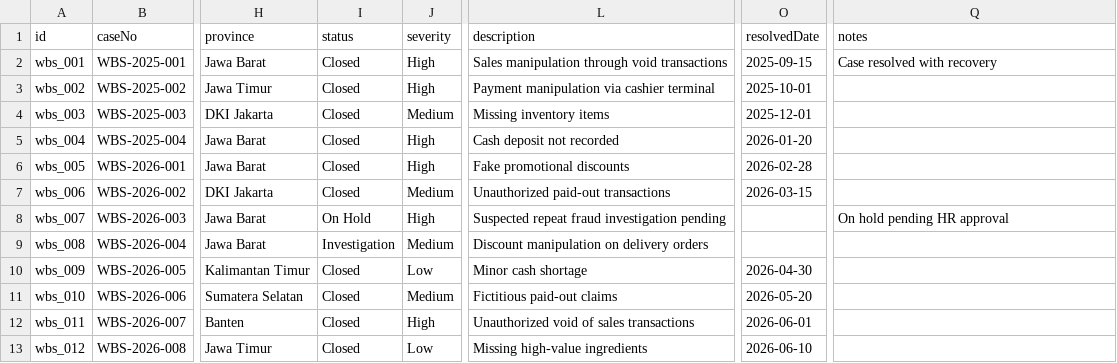
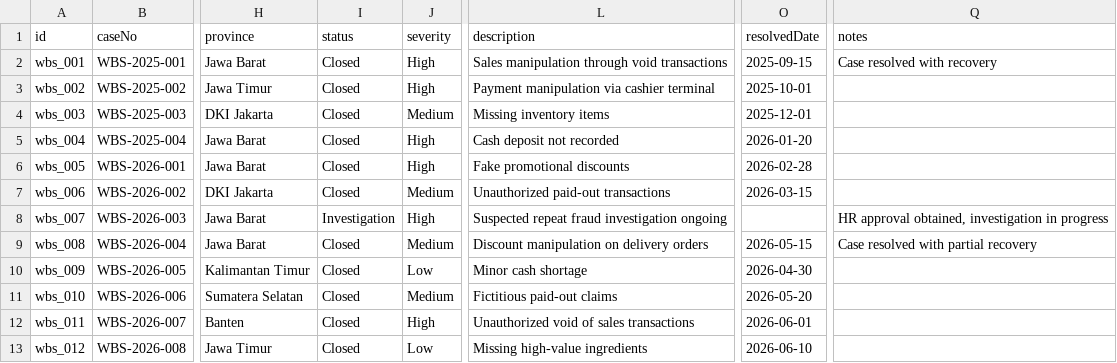
Before and after one commit to locomotivekaleng-ops/internal-audit-app, a CSV file: docs/csv/wbs_cases.csv, drawn as a sheet; only a part is shown, gaps mark what is left out; the diff names each change by its address in the sheet, - before the commit and + after, or states it on an @@ line.

```diff
--- a/docs/csv/wbs_cases.csv
+++ b/docs/csv/wbs_cases.csv
-I8 (status): On Hold
+I8 (status): Investigation
-L8 (description): Suspected repeat fraud investigation pending
+L8 (description): Suspected repeat fraud investigation ongoing
-Q8 (notes): On hold pending HR approval
+Q8 (notes): HR approval obtained, investigation in progress
-I9 (status): Investigation
+I9 (status): Closed
-O9 (resolvedDate): (empty)
+O9 (resolvedDate): 2026-05-15
-Q9 (notes): (empty)
+Q9 (notes): Case resolved with partial recovery
```
Also changed, not shown: docs/csv/audit_plannings.csv, docs/csv/fds_cases.csv, 57 other files.
